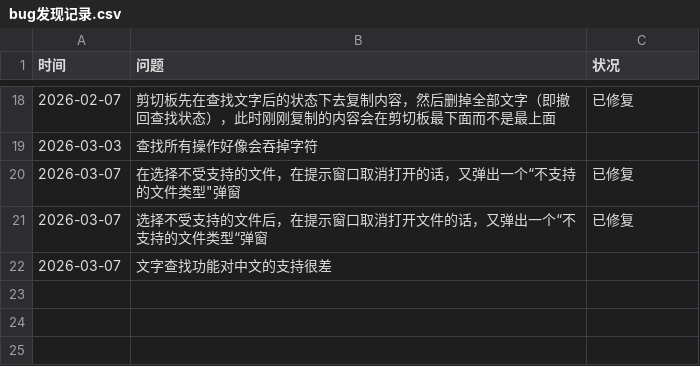
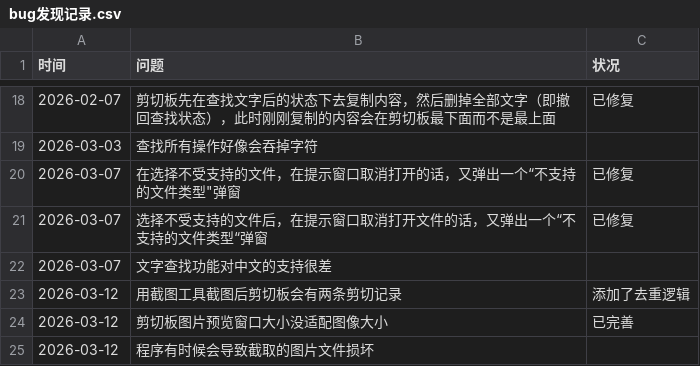
Before and after one commit to 3548848289/UniFileHub, a CSV file: Resources/Doc/bug发现记录.csv, drawn as a sheet; only a part is shown, gaps mark what is left out.

```diff
--- a/Resources/Doc/bug发现记录.csv
+++ b/Resources/Doc/bug发现记录.csv
@@ -22 +22,4 @@
 2026-03-07,文字查找功能对中文的支持很差,
+2026-03-12,用截图工具截图后剪切板会有两条剪切记录,添加了去重逻辑
+2026-03-12,剪切板图片预览窗口大小没适配图像大小,已完善
+2026-03-12,程序有时候会导致截取的图片文件损坏,
```
Also changed, not shown: 6 other files.
